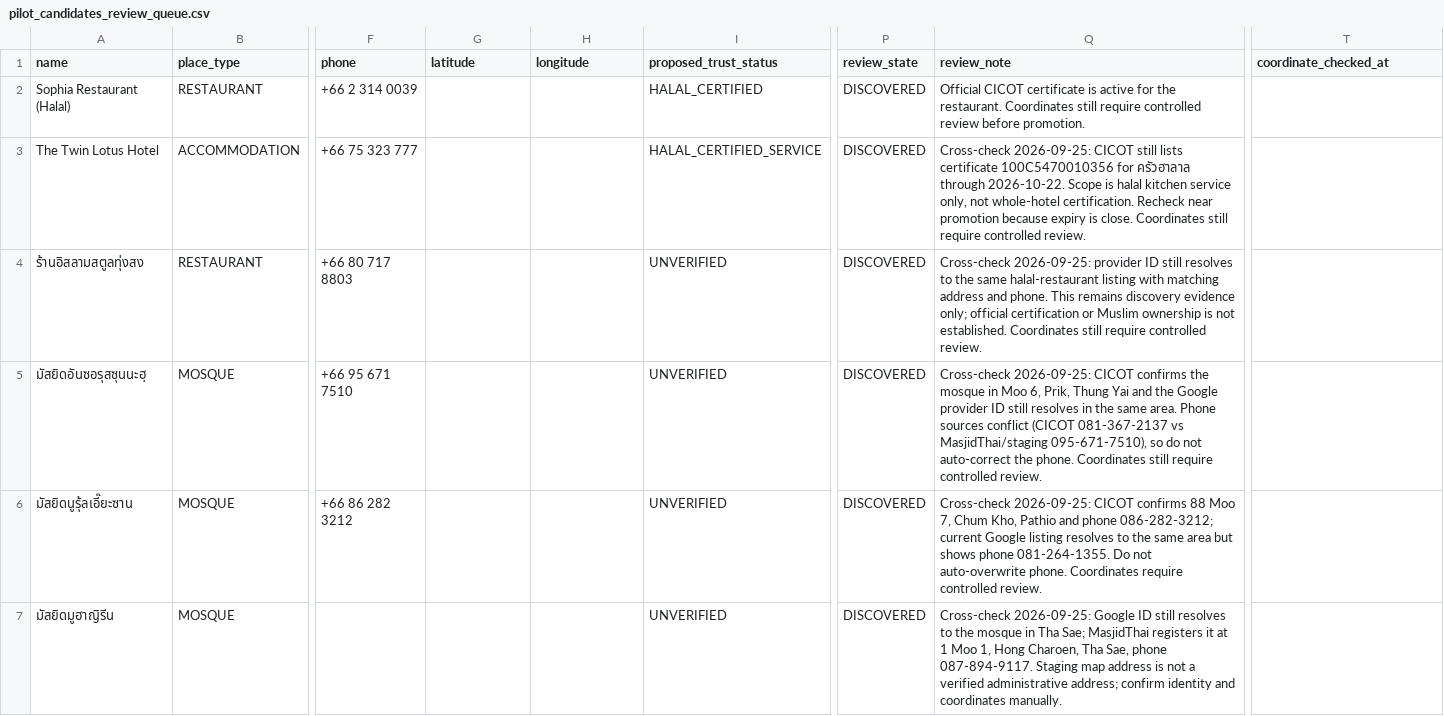
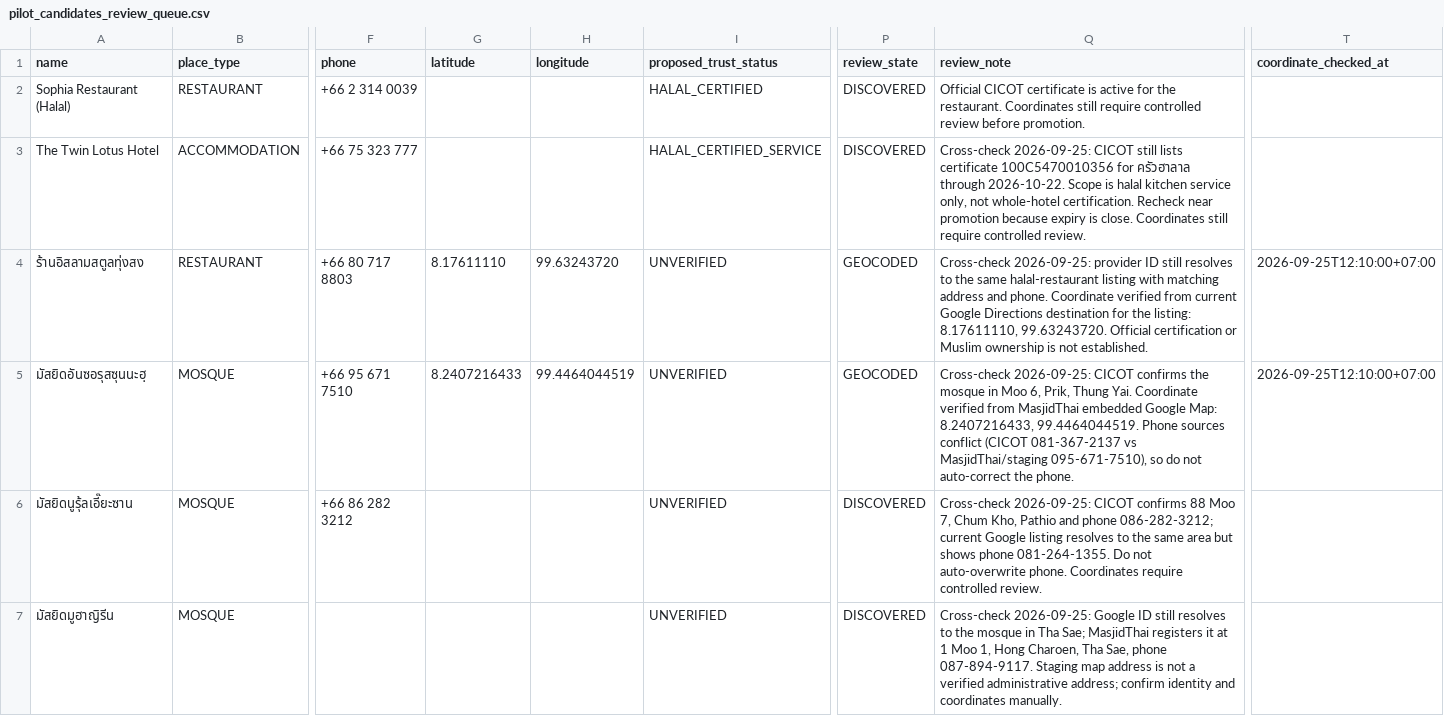
Before and after one commit to swansook-cyber/Vela-Muslim-Travel, a CSV file: database/seeds/pilot_candidates_review_queue.csv, drawn as a sheet; only a part is shown, gaps mark what is left out; the diff names each change by its address in the sheet, - before the commit and + after, or states it on an @@ line.

Commit message:
data: geocode two verified Nakhon Si Thammarat candidates

```diff
--- a/database/seeds/pilot_candidates_review_queue.csv
+++ b/database/seeds/pilot_candidates_review_queue.csv
-G4 (latitude): (empty)
+G4 (latitude): 8.17611110
-H4 (longitude): (empty)
+H4 (longitude): 99.63243720
-P4:P5 (review_state): DISCOVERED
+P4:P5 (review_state): GEOCODED
-Q4 (review_note): …and phone. This remains discovery evidence only; official certification or Muslim ownership is not established. Coordinates still require controlled review.
+Q4 (review_note): …and phone. Coordinate verified from current Google Directions destination for the listing: 8.17611110, 99.63243720. Official certification or Muslim ownership is not established.
-T4:T5 (coordinate_checked_at): (empty)
+T4:T5 (coordinate_checked_at): 2026-09-25T12:10:00+07:00
-G5 (latitude): (empty)
+G5 (latitude): 8.2407216433
-H5 (longitude): (empty)
+H5 (longitude): 99.4464044519
-Q5 (review_note): …Prik, Thung Yai and the Google provider ID still resolves in the same area. Phone sources conflict (CICOT 081-367-2137 vs MasjidThai/staging 095-671-7510), so do not auto-correct the phone. Coordinates still require controlled review.
+Q5 (review_note): …Prik, Thung Yai. Coordinate verified from MasjidThai embedded Google Map: 8.2407216433, 99.4464044519. Phone sources conflict (CICOT 081-367-2137 vs MasjidThai/staging 095-671-7510), so do not auto-correct the phone.
```
